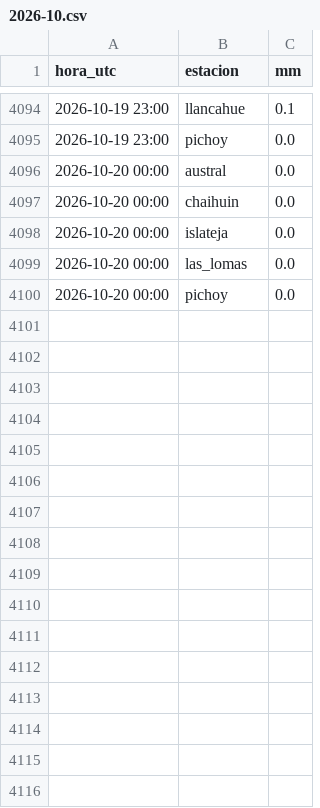
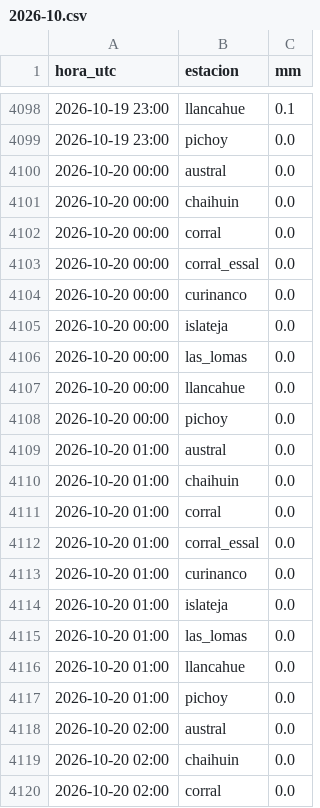
Before and after one commit to msuazo25/MonitorDeLluviaValdivia, a CSV file: observado/2026-10.csv, drawn as a sheet; only a part is shown, gaps mark what is left out; the diff covers the shown part only; the diff names each change by its address in the sheet, - before the commit and + after, or states it on an @@ line.

```diff
--- a/observado/2026-10.csv
+++ b/observado/2026-10.csv
+row 4102: 2026-10-20 00:00 | corral | 0.0
+row 4103: 2026-10-20 00:00 | corral_essal | 0.0
+row 4104: 2026-10-20 00:00 | curinanco | 0.0
+row 4107: 2026-10-20 00:00 | llancahue | 0.0
+row 4109: 2026-10-20 01:00 | austral | 0.0
+row 4110: 2026-10-20 01:00 | chaihuin | 0.0
+row 4111: 2026-10-20 01:00 | corral | 0.0
+row 4112: 2026-10-20 01:00 | corral_essal | 0.0
+row 4113: 2026-10-20 01:00 | curinanco | 0.0
+row 4114: 2026-10-20 01:00 | islateja | 0.0
+row 4115: 2026-10-20 01:00 | las_lomas | 0.0
+row 4116: 2026-10-20 01:00 | llancahue | 0.0
+row 4117: 2026-10-20 01:00 | pichoy | 0.0
+row 4118: 2026-10-20 02:00 | austral | 0.0
+row 4119: 2026-10-20 02:00 | chaihuin | 0.0
+row 4120: 2026-10-20 02:00 | corral | 0.0
```
Also changed, not shown: 34 added rows elsewhere in this file, 3 other files.
